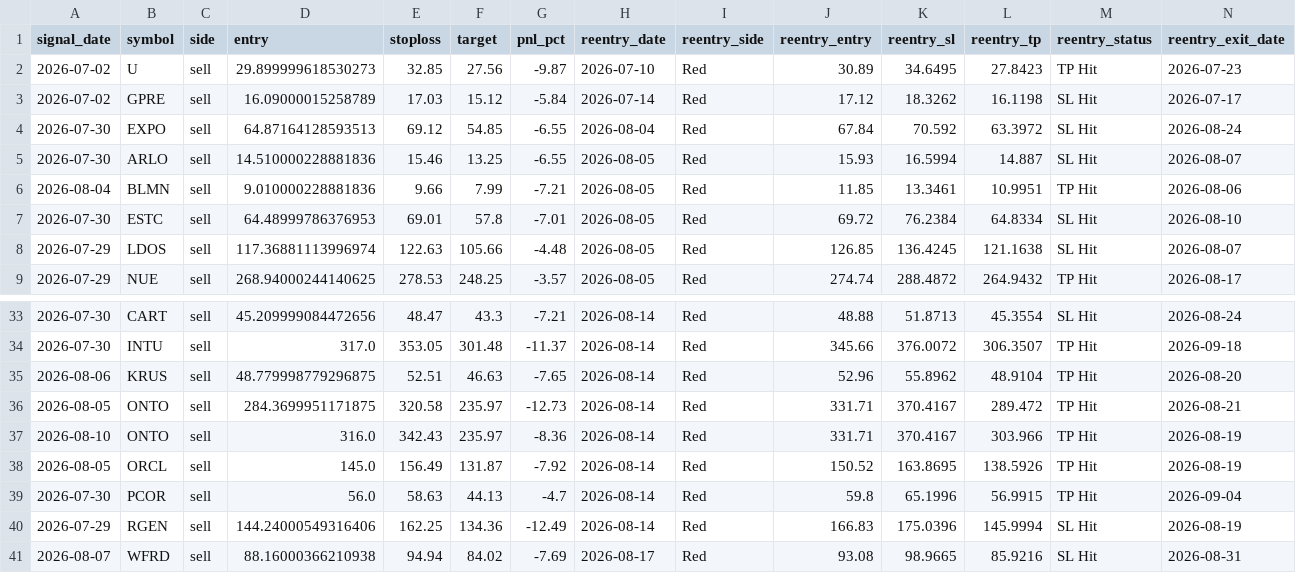
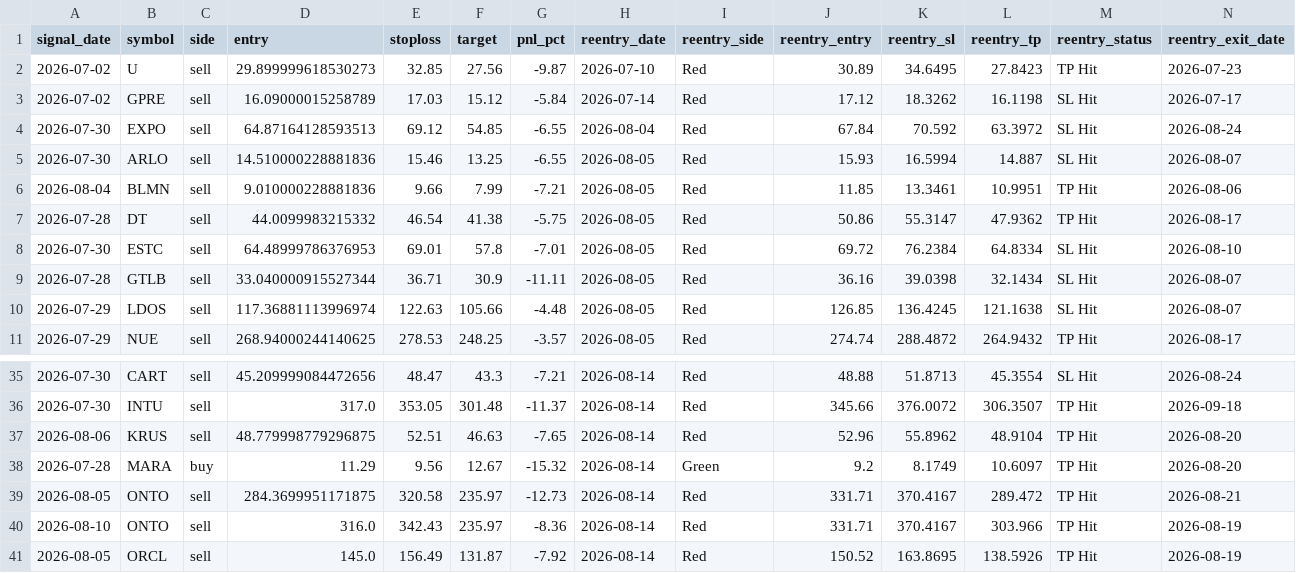
Before and after one commit to faizjio7011-code/checking-trade-signals, a CSV file: report/reentry.csv, drawn as a sheet; only a part is shown, gaps mark what is left out; the shorter side is filled out with more unchanged rows; rows hold the shown columns only; the diff names each change by its address in the sheet, - before the commit and + after, or states it on an @@ line.

```diff
--- a/report/reentry.csv
+++ b/report/reentry.csv
+row 7: 2026-07-28 | DT | sell | 44.0099983215332 | 46.54 | 41.38 | -5.75 | 2026-08-05 | Red | 50.86 | 55.3147 | 47.9362 | TP Hit | 2026-08-17
+row 9: 2026-07-28 | GTLB | sell | 33.040000915527344 | 36.71 | 30.9 | -11.11 | 2026-08-05 | Red | 36.16 | 39.0398 | 32.1434 | SL Hit | 2026-08-07
+row 38: 2026-07-28 | MARA | buy | 11.29 | 9.56 | 12.67 | -15.32 | 2026-08-14 | Green | 9.2 | 8.1749 | 10.6097 | TP Hit | 2026-08-20
```
Also changed, not shown: report/sl_hit.csv, report/trade_performance.csv, 4 other files.
